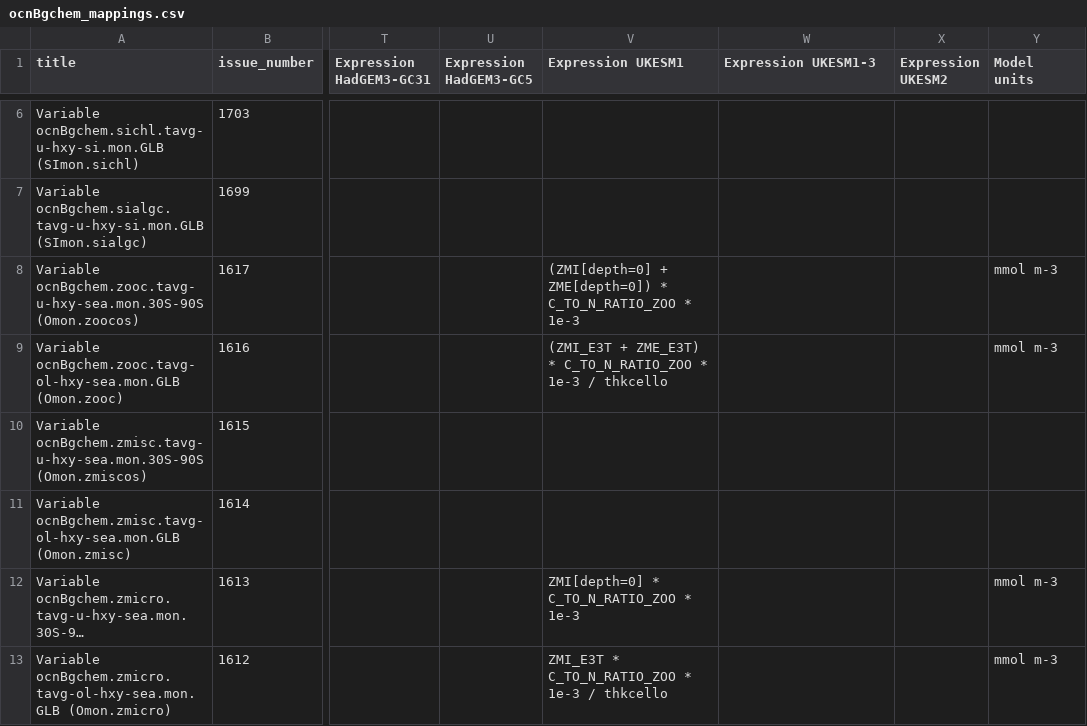
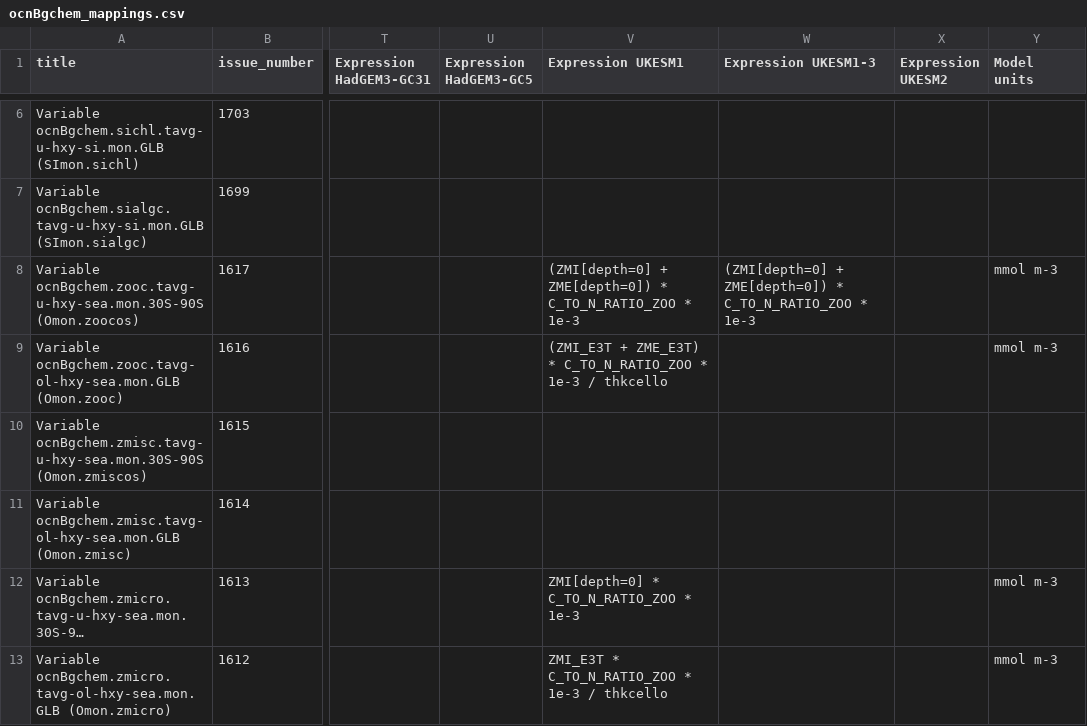
Before and after one commit to UKNCSP/CDDS-CMIP7-mappings, a CSV file: data/ocnBgchem_mappings.csv, drawn as a sheet; only a part is shown, gaps mark what is left out; long unchanged cells end in …; the diff names each change by its address in the sheet, - before the commit and + after, or states it on an @@ line.

```diff
--- a/data/ocnBgchem_mappings.csv
+++ b/data/ocnBgchem_mappings.csv
-W8 (Expression UKESM1-3): (empty)
+W8 (Expression UKESM1-3): (ZMI[depth=0] + ZME[depth=0]) * C_TO_N_RATIO_ZOO * 1e-3
```
Also changed, not shown: data/ocnBgchem_mappings_CMIP6.csv, 2 other files.
